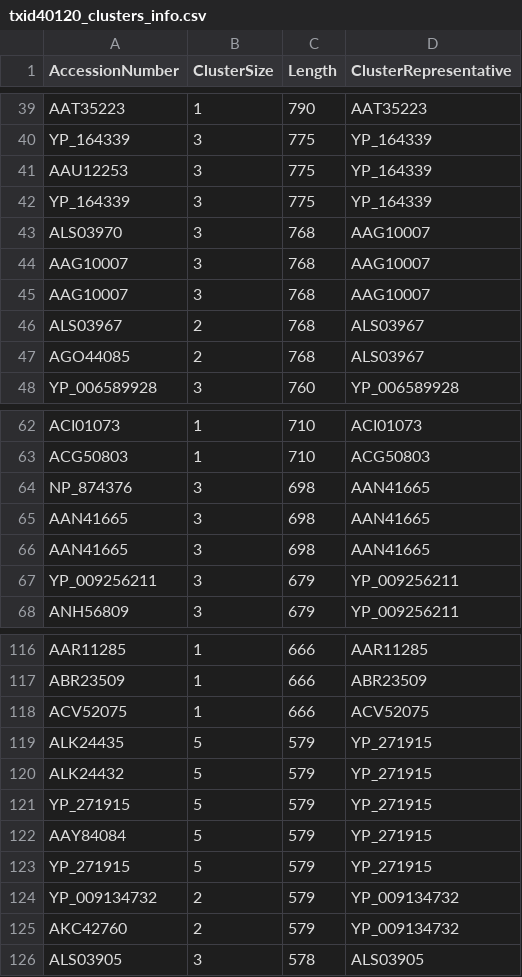
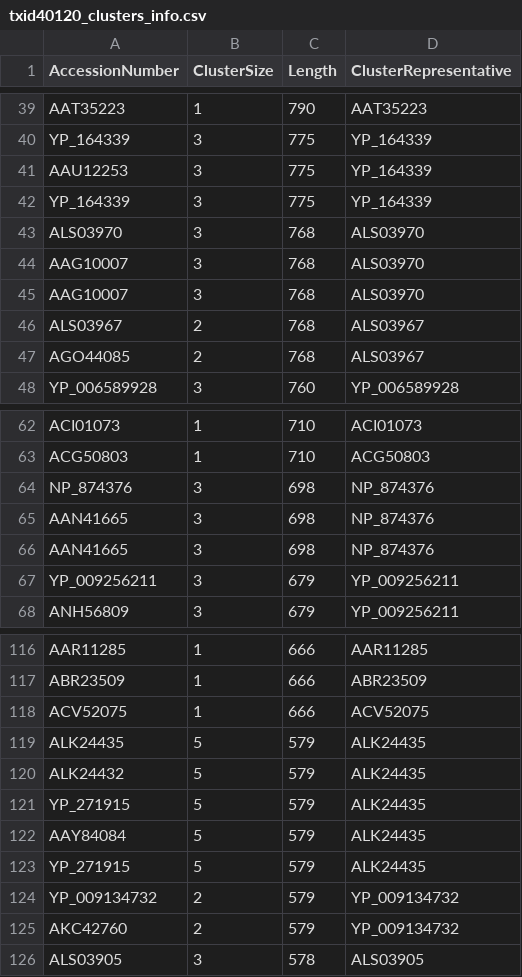
Before and after one commit to josephhughes/ViCTree, a CSV file: txid40120/txid40120_clusters_info.csv, drawn as a sheet; only a part is shown, gaps mark what is left out.

```diff
--- a/txid40120/txid40120_clusters_info.csv
+++ b/txid40120/txid40120_clusters_info.csv
@@ -42,5 +42,5 @@ AAU12253,3,775,YP_164339
 YP_164339,3,775,YP_164339
-ALS03970,3,768,AAG10007
-AAG10007,3,768,AAG10007
-AAG10007,3,768,AAG10007
+ALS03970,3,768,ALS03970
+AAG10007,3,768,ALS03970
+AAG10007,3,768,ALS03970
 ALS03967,2,768,ALS03967
@@ -63,5 +63,5 @@ ACI01073,1,710,ACI01073
 ACG50803,1,710,ACG50803
-NP_874376,3,698,AAN41665
-AAN41665,3,698,AAN41665
-AAN41665,3,698,AAN41665
+NP_874376,3,698,NP_874376
+AAN41665,3,698,NP_874376
+AAN41665,3,698,NP_874376
 YP_009256211,3,679,YP_009256211
@@ -118,7 +118,7 @@ ABR23509,1,666,ABR23509
 ACV52075,1,666,ACV52075
-ALK24435,5,579,YP_271915
-ALK24432,5,579,YP_271915
-YP_271915,5,579,YP_271915
-AAY84084,5,579,YP_271915
-YP_271915,5,579,YP_271915
+ALK24435,5,579,ALK24435
+ALK24432,5,579,ALK24435
+YP_271915,5,579,ALK24435
+AAY84084,5,579,ALK24435
+YP_271915,5,579,ALK24435
 YP_009134732,2,579,YP_009134732
```
Also changed, not shown: txid40120/txid40120.csv, txid40120/txid40120_label.csv, 14 other files.
